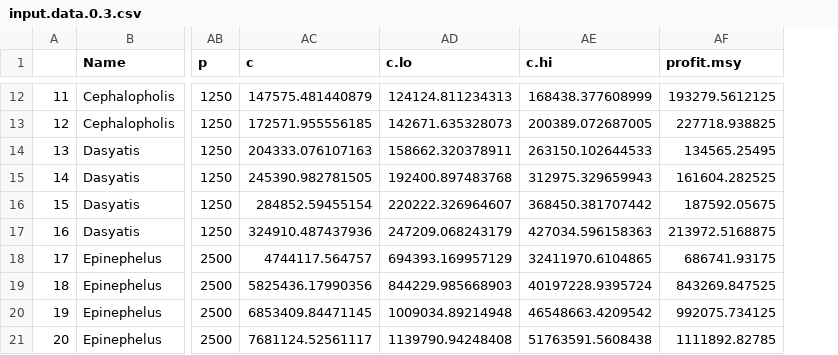
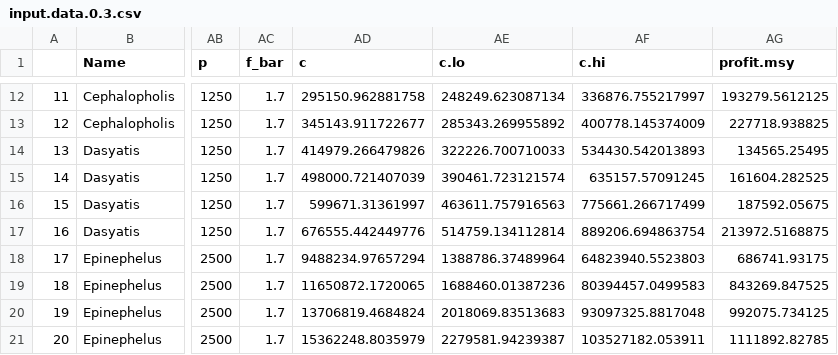
Before and after one commit to MidriffsWatch-team/2019GP, a CSV file: data/input.data.0.3.csv, drawn as a sheet; only a part is shown, gaps mark what is left out; addresses are those after the commit; the diff covers the shown part only; the diff names each change by its address in the sheet, - before the commit and + after, or states it on an @@ line.

```diff
--- a/data/input.data.0.3.csv
+++ b/data/input.data.0.3.csv
+column AC (f_bar), rows 12-21: all 1.7
-AD12 (c): 147575.481440879
+AD12 (c): 295150.962881758
-AE12 (c.lo): 124124.811234313
+AE12 (c.lo): 248249.623087134
-AF12 (c.hi): 168438.377608999
+AF12 (c.hi): 336876.755217997
-AD13 (c): 172571.955556185
+AD13 (c): 345143.911722677
-AE13 (c.lo): 142671.635328073
+AE13 (c.lo): 285343.269955892
-AF13 (c.hi): 200389.072687005
+AF13 (c.hi): 400778.145374009
-AD14 (c): 204333.076107163
+AD14 (c): 414979.266479826
-AE14 (c.lo): 158662.320378911
+AE14 (c.lo): 322226.700710033
-AF14 (c.hi): 263150.102644533
+AF14 (c.hi): 534430.542013893
-AD15 (c): 245390.982781505
+AD15 (c): 498000.721407039
-AE15 (c.lo): 192400.897483768
+AE15 (c.lo): 390461.723121574
-AF15 (c.hi): 312975.329659943
+AF15 (c.hi): 635157.57091245
-AD16 (c): 284852.59455154
+AD16 (c): 599671.31361997
-AE16 (c.lo): 220222.326964607
+AE16 (c.lo): 463611.757916563
-AF16 (c.hi): 368450.381707442
+AF16 (c.hi): 775661.266717499
-AD17 (c): 324910.487437936
+AD17 (c): 676555.442449776
-AE17 (c.lo): 247209.068243179
+AE17 (c.lo): 514759.134112814
-AF17 (c.hi): 427034.596158363
+AF17 (c.hi): 889206.694863754
-AD18 (c): 4744117.564757
+AD18 (c): 9488234.97657294
-AE18 (c.lo): 694393.169957129
+AE18 (c.lo): 1388786.37489964
-AF18 (c.hi): 32411970.6104865
+AF18 (c.hi): 64823940.5523803
-AD19 (c): 5825436.17990356
+AD19 (c): 11650872.1720065
-AE19 (c.lo): 844229.985668903
+AE19 (c.lo): 1688460.01387236
-AF19 (c.hi): 40197228.9395724
+AF19 (c.hi): 80394457.0499583
-AD20 (c): 6853409.84471145
+AD20 (c): 13706819.4684824
-AE20 (c.lo): 1009034.89214948
+AE20 (c.lo): 2018069.83513683
-AF20 (c.hi): 46548663.4209542
+AF20 (c.hi): 93097325.8817048
-AD21 (c): 7681124.52561117
+AD21 (c): 15362248.8035979
-AE21 (c.lo): 1139790.94248408
+AE21 (c.lo): 2279581.94239387
-AF21 (c.hi): 51763591.5608438
+AF21 (c.hi): 103527182.053911
```
Also changed, not shown: 126 edited cells elsewhere in this file, data/input.data.0.1.csv, data/input.data.0.csv, 16 other files.
